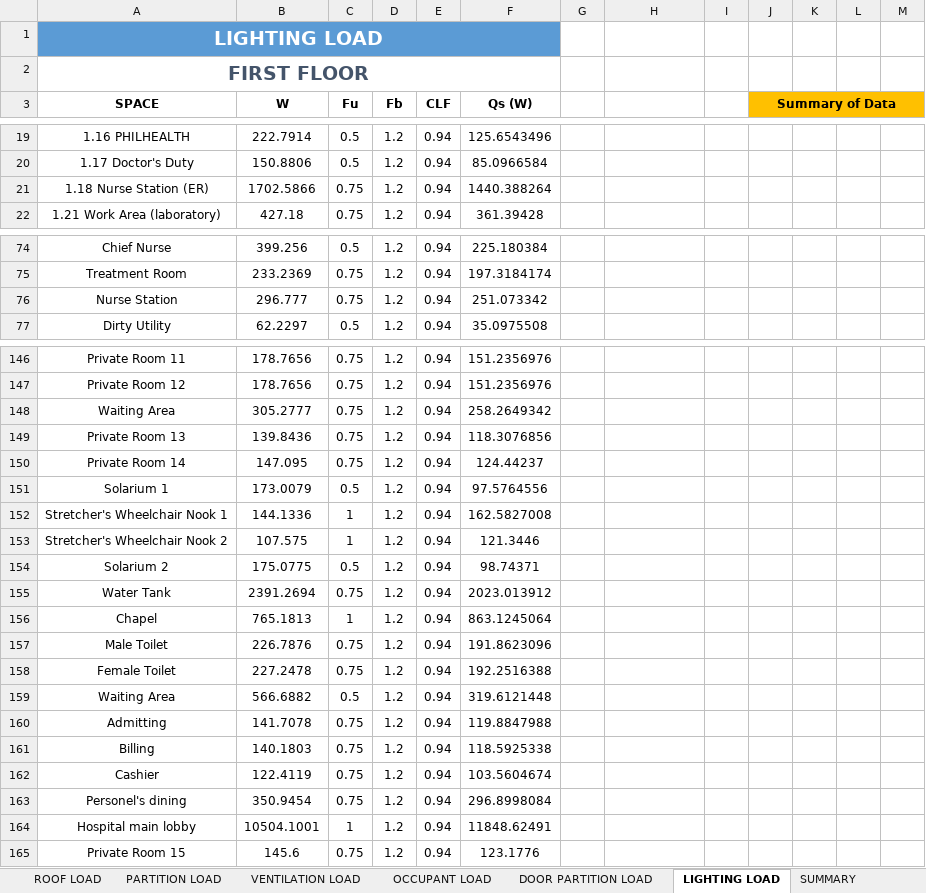
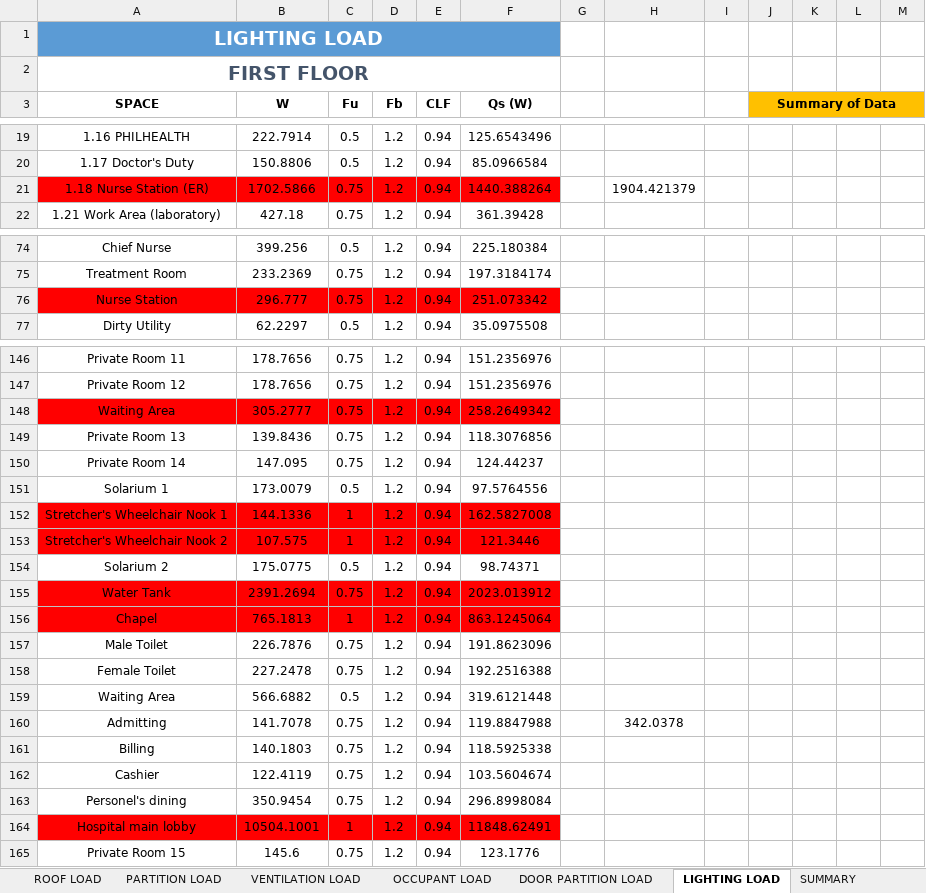
Before and after one commit to deviling124/Aircon, an Excel workbook: Excel/Heat Load Calculation.xlsx, sheet LIGHTING LOAD, drawn as a sheet; only a part is shown, gaps mark what is left out; values as stored, in another font and other column widths than the file's, no borders; table styles not drawn; the diff covers the shown part only; the diff names each change by its address in the sheet, - before the commit and + after, or states it on an @@ line.

```diff
--- a/Excel/Heat Load Calculation.xlsx (sheet LIGHTING LOAD)
+++ b/Excel/Heat Load Calculation.xlsx (sheet LIGHTING LOAD)
-A21:F21 fill: none
+A21:F21 fill: #FF0000
-H21: (empty)
+H21: 1904.421379
-A76:F76 fill: none
+A76:F76 fill: #FF0000
-A148:F148 fill: none
+A148:F148 fill: #FF0000
-A152:F153 fill: none
+A152:F153 fill: #FF0000
-A155:F156 fill: none
+A155:F156 fill: #FF0000
-H160: (empty)
+H160: 342.0378
-A164:F164 fill: none
+A164:F164 fill: #FF0000
```
Also changed, not shown: 4 edited cells and cell formats elsewhere in this sheet, sheet VENTILATION LOAD, sheet OCCUPANT LOAD, sheet MISCELLANEOUS LOAD, sheet EXTERNAL WALL LOAD, sheet INFILTRATION LOAD, sheet GLASS LOAD, 33 other files.
